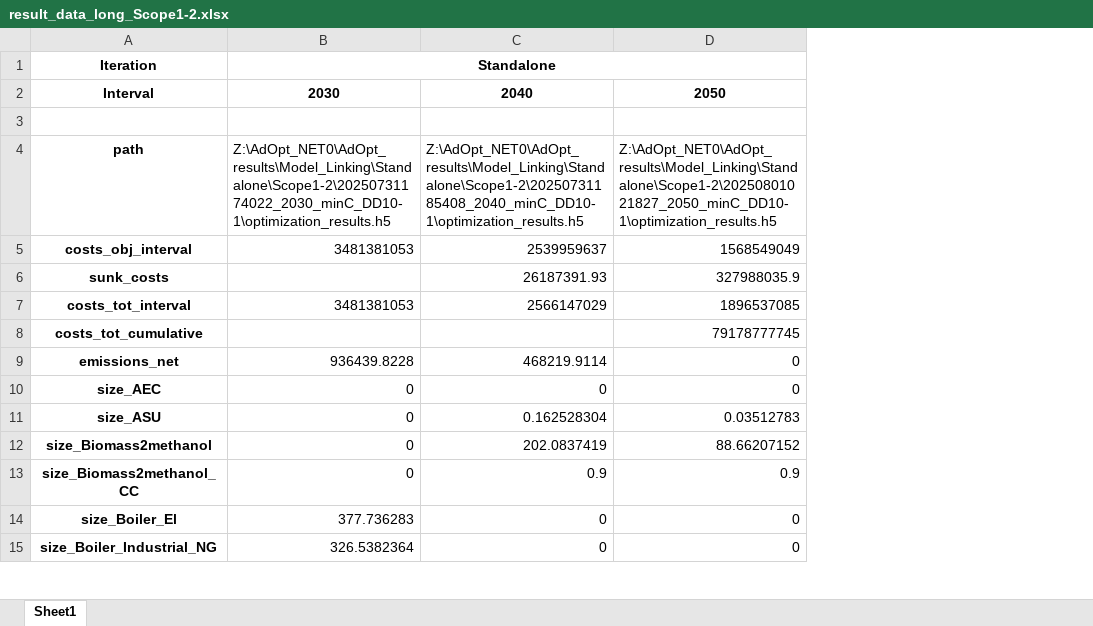
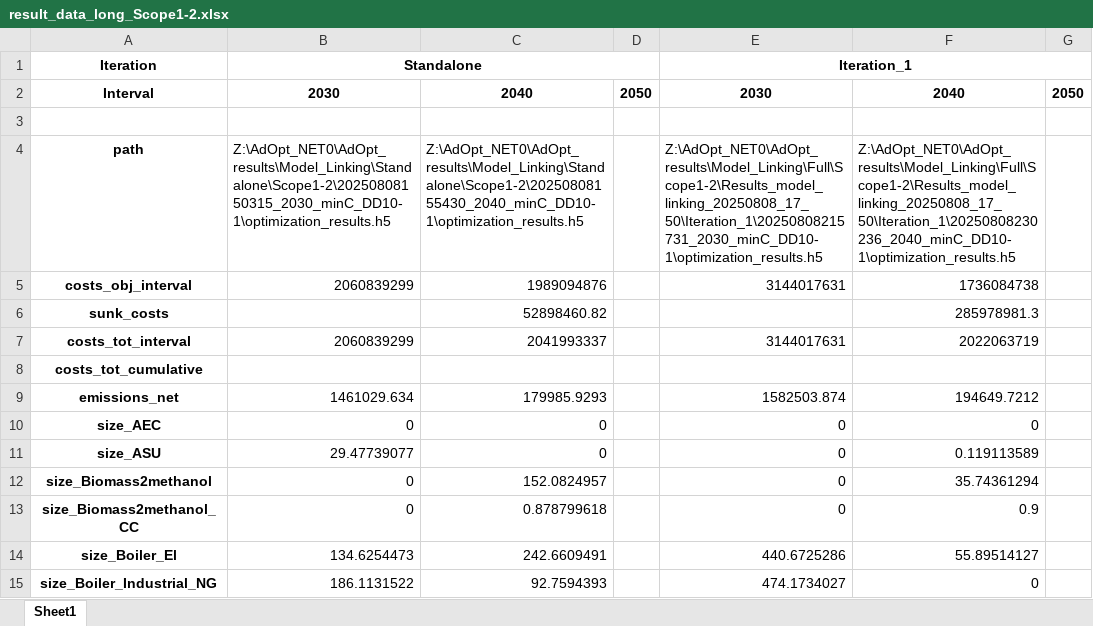
Before and after one commit to julia1071/AdOpT-NET0_ModelLink, an Excel workbook: Plotting/result_data_long_Scope1-2.xlsx, sheet Sheet1, drawn as a sheet; only a part is shown; values as stored, in another font and other column widths than the file's, no borders; removed rows and columns are numbered as before the commit, all else as after; the diff covers the shown part only; the diff names each change by its address in the sheet, - before the commit and + after, or states it on an @@ line.

```diff
--- a/Plotting/result_data_long_Scope1-2.xlsx (sheet Sheet1)
+++ b/Plotting/result_data_long_Scope1-2.xlsx (sheet Sheet1)
+column D, row 2: 2050
+column F, rows 2-15: 2040 |  | Z:\AdOpt_NET0\AdOpt_results\Model_Linking\Full\Scope1-2\Results_model_linking_20250808_17_50\Iteration_1\20250808230236_2040_minC_DD10-1\optimization_results.h5 | 1736084738 | 285978981.3 | 2022063719 |  | 194649.7212 | 0 | 0.119113589 | 35.74361294 | 0.9 | 55.89514127 | 0
+column G, row 2: 2050
-B1:D1 merged
+B1:D1 merged
-E1: (empty)
+E1: Iteration_1
+E1:G1 merged
-E2 (Iteration_1): 2050
+E2 (Iteration_1): 2030
-B4 (Standalone): Z:\AdOpt_NET0\AdOpt_results\Model_Linking\Standalone\Scope1-2\20250731174022_2030_minC_DD10-1\optimization_results.h5
+B4 (Standalone): Z:\AdOpt_NET0\AdOpt_results\Model_Linking\Standalone\Scope1-2\20250808150315_2030_minC_DD10-1\optimization_results.h5
-C4: Z:\AdOpt_NET0\AdOpt_results\Model_Linking\Standalone\Scope1-2\20250731185408_2040_minC_DD10-1\optimization_results.h5
+C4: Z:\AdOpt_NET0\AdOpt_results\Model_Linking\Standalone\Scope1-2\20250808155430_2040_minC_DD10-1\optimization_results.h5
-E4 (Iteration_1): Z:\AdOpt_NET0\AdOpt_results\Model_Linking\Standalone\Scope1-2\20250801021827_2050_minC_DD10-1\optimization_results.h5
+E4 (Iteration_1): Z:\AdOpt_NET0\AdOpt_results\Model_Linking\Full\Scope1-2\Results_model_linking_20250808_17_50\Iteration_1\20250808215731_2030_minC_DD10-1\optimization_results.h5
-B5 (Standalone): 3481381053
+B5 (Standalone): 2060839299
-C5: 2539959637
+C5: 1989094876
-E5 (Iteration_1): 1568549049
+E5 (Iteration_1): 3144017631
-C6: 26187391.93
+C6: 52898460.82
-E6 (Iteration_1): 327988035.9
+E6 (Iteration_1): (empty)
-B7 (Standalone): 3481381053
+B7 (Standalone): 2060839299
-C7: 2566147029
+C7: 2041993337
-E7 (Iteration_1): 1896537085
+E7 (Iteration_1): 3144017631
-E8 (Iteration_1): 79178777745
+E8 (Iteration_1): (empty)
-B9 (Standalone): 936439.8228
+B9 (Standalone): 1461029.634
-C9: 468219.9114
+C9: 179985.9293
-E9 (Iteration_1): 0
+E9 (Iteration_1): 1582503.874
-B11 (Standalone): 0
+B11 (Standalone): 29.47739077
-C11: 0.162528304
+C11: 0
-E11 (Iteration_1): 0.03512783
+E11 (Iteration_1): 0
-C12: 202.0837419
+C12: 152.0824957
-E12 (Iteration_1): 88.66207152
+E12 (Iteration_1): 0
-C13: 0.9
+C13: 0.878799618
-E13 (Iteration_1): 0.9
+E13 (Iteration_1): 0
-B14 (Standalone): 377.736283
+B14 (Standalone): 134.6254473
-C14: 0
+C14: 242.6609491
-E14 (Iteration_1): 0
+E14 (Iteration_1): 440.6725286
-B15 (Standalone): 326.5382364
+B15 (Standalone): 186.1131522
-C15: 0
+C15: 92.7594393
-E15 (Iteration_1): 0
+E15 (Iteration_1): 474.1734027
```
Also changed, not shown: 7 added rows, 8 removed rows and 87 edited cells elsewhere in this sheet, Plotting/production_shares_ammonia_Scope1-3.xlsx, Plotting/production_shares_olefins_Scope1-3.xlsx, 6 other files.
